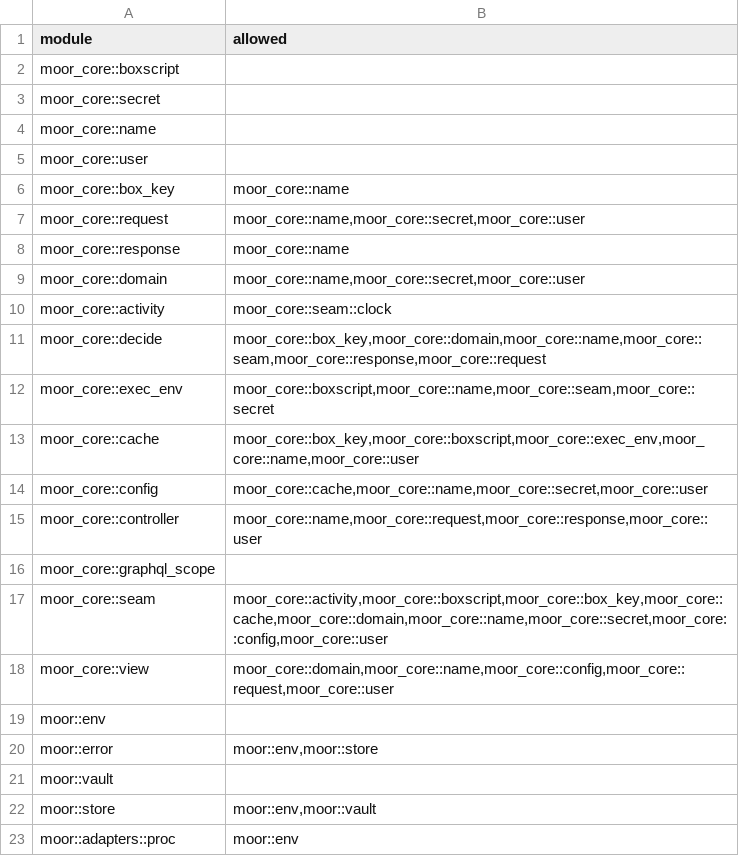
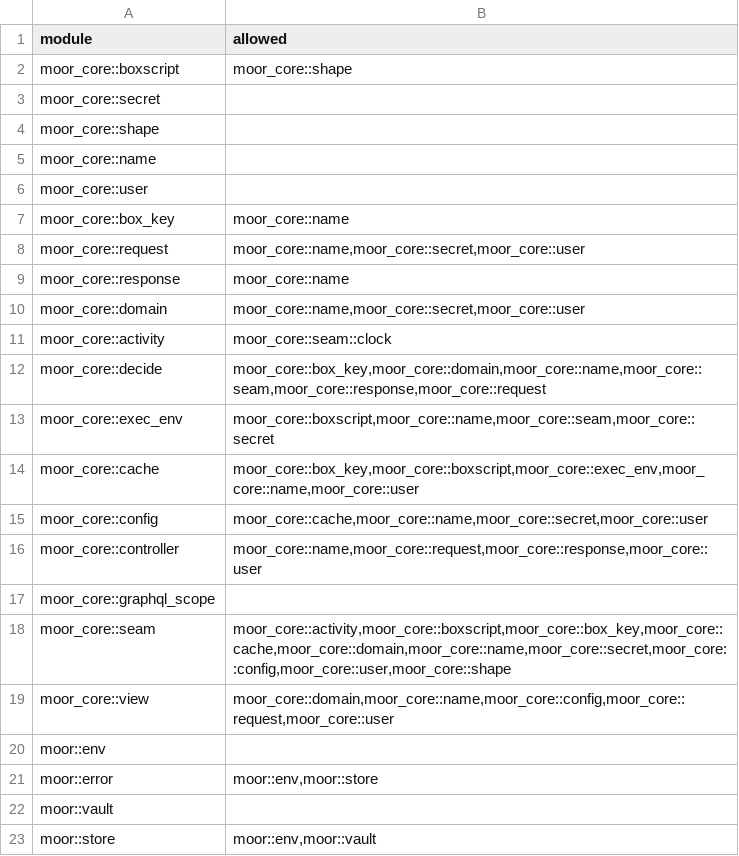
Before and after one commit to IniZio/moor, a TSV file: tools/layering.tsv, drawn as a sheet; only a part is shown; the shorter side is filled out with more unchanged rows.

```diff
--- a/tools/layering.tsv
+++ b/tools/layering.tsv
@@ -1,4 +1,5 @@
 module	allowed
-moor_core::boxscript	
+moor_core::boxscript	moor_core::shape
 moor_core::secret	
+moor_core::shape	
 moor_core::name	
@@ -16,3 +17,3 @@ moor_core::controller	moor_core::name,moor_core::request,moor_core::response,moo
 moor_core::graphql_scope	
-moor_core::seam	moor_core::activity,moor_core::boxscript,moor_core::box_key,moor_core::cache,moor_core::domain,moor_core::name,moor_core::secret,moor_core::config,moor_core::user
+moor_core::seam	moor_core::activity,moor_core::boxscript,moor_core::box_key,moor_core::cache,moor_core::domain,moor_core::name,moor_core::secret,moor_core::config,moor_core::user,moor_core::shape
 moor_core::view	moor_core::domain,moor_core::name,moor_core::config,moor_core::request,moor_core::user
```
Also changed, not shown: 24 other files.
